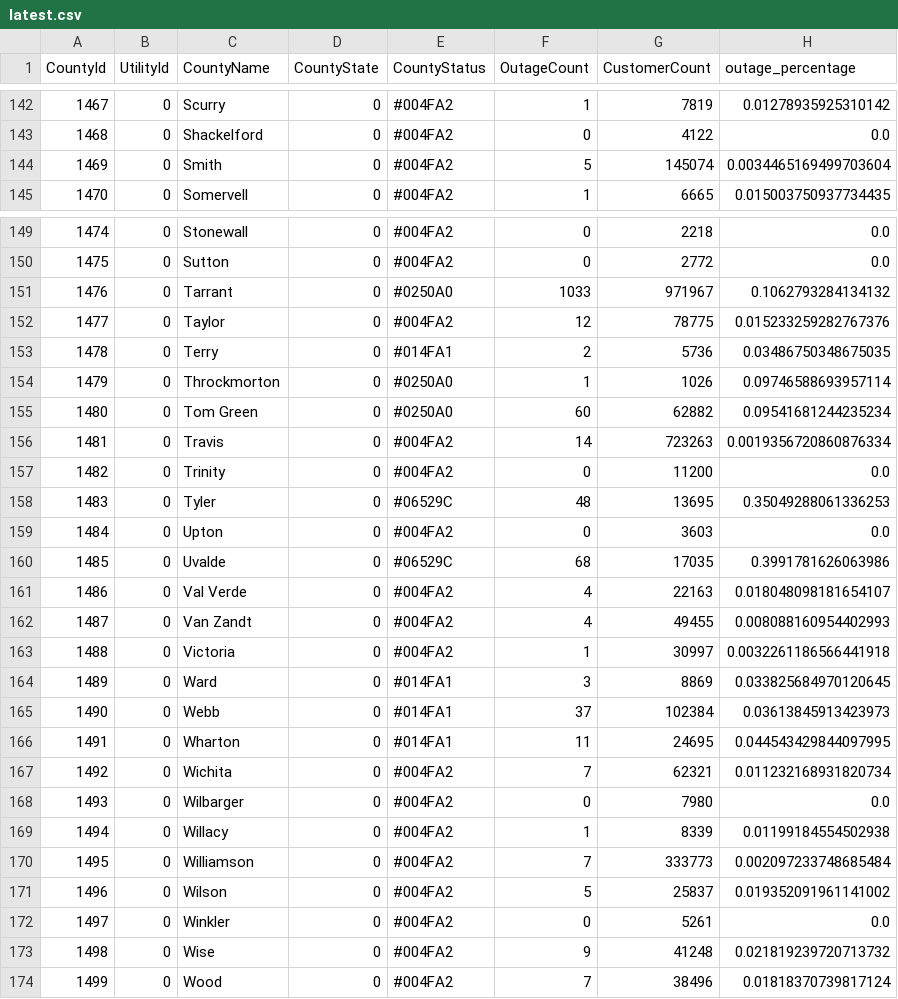
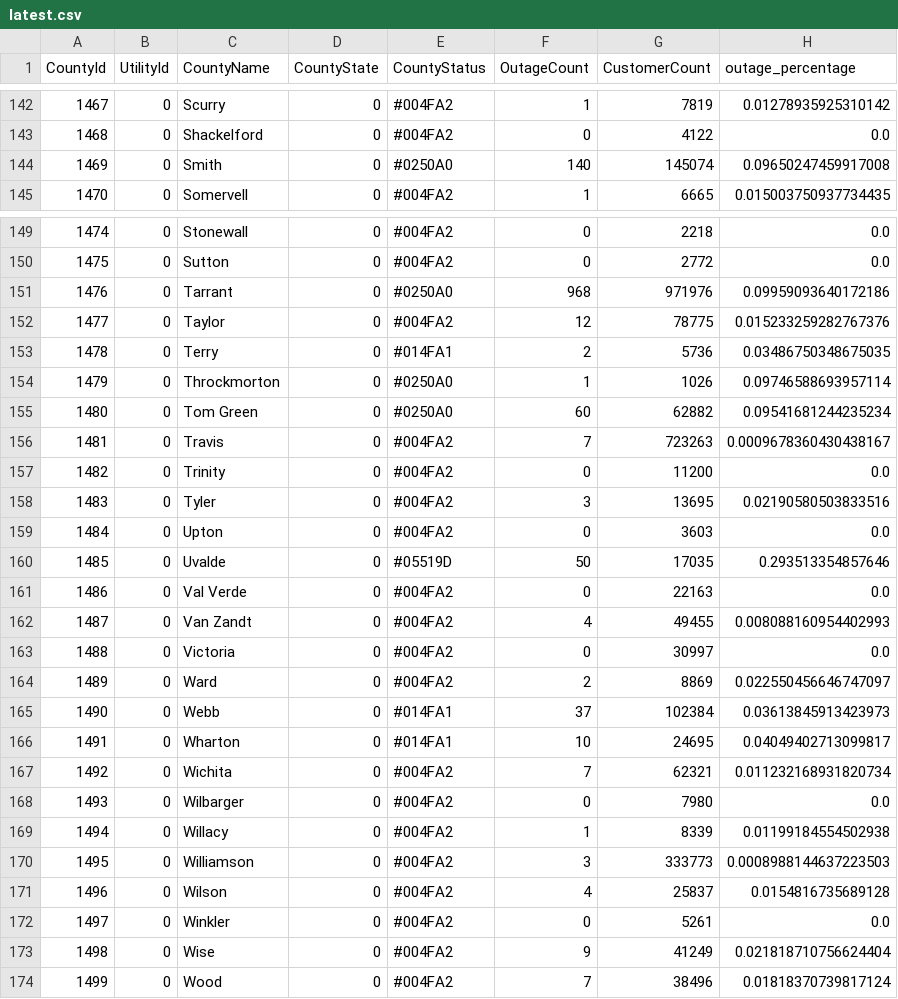
Before and after one commit to DallasMorningNews/20250304_severe-weather, a CSV file: data/latest.csv, drawn as a sheet; only a part is shown, gaps mark what is left out; the diff covers the shown part only.

```diff
--- a/data/latest.csv
+++ b/data/latest.csv
@@ -143,3 +143,3 @@ CountyId,UtilityId,CountyName,CountyState,CountyStatus,OutageCount,CustomerCount
 1468,0,Shackelford,0,#004FA2,0,4122,0.0
-1469,0,Smith,0,#004FA2,5,145074,0.0034465169499703604
+1469,0,Smith,0,#0250A0,140,145074,0.09650247459917008
 1470,0,Somervell,0,#004FA2,1,6665,0.015003750937734435
@@ -150,3 +150,3 @@ CountyId,UtilityId,CountyName,CountyState,CountyStatus,OutageCount,CustomerCount
 1475,0,Sutton,0,#004FA2,0,2772,0.0
-1476,0,Tarrant,0,#0250A0,1033,971967,0.1062793284134132
+1476,0,Tarrant,0,#0250A0,968,971976,0.09959093640172186
 1477,0,Taylor,0,#004FA2,12,78775,0.015233259282767376
@@ -155,13 +155,13 @@ CountyId,UtilityId,CountyName,CountyState,CountyStatus,OutageCount,CustomerCount
 1480,0,Tom Green,0,#0250A0,60,62882,0.09541681244235234
-1481,0,Travis,0,#004FA2,14,723263,0.0019356720860876334
+1481,0,Travis,0,#004FA2,7,723263,0.0009678360430438167
 1482,0,Trinity,0,#004FA2,0,11200,0.0
-1483,0,Tyler,0,#06529C,48,13695,0.35049288061336253
+1483,0,Tyler,0,#004FA2,3,13695,0.02190580503833516
 1484,0,Upton,0,#004FA2,0,3603,0.0
-1485,0,Uvalde,0,#06529C,68,17035,0.3991781626063986
-1486,0,Val Verde,0,#004FA2,4,22163,0.018048098181654107
+1485,0,Uvalde,0,#05519D,50,17035,0.293513354857646
+1486,0,Val Verde,0,#004FA2,0,22163,0.0
 1487,0,Van Zandt,0,#004FA2,4,49455,0.008088160954402993
-1488,0,Victoria,0,#004FA2,1,30997,0.0032261186566441918
-1489,0,Ward,0,#014FA1,3,8869,0.033825684970120645
+1488,0,Victoria,0,#004FA2,0,30997,0.0
+1489,0,Ward,0,#004FA2,2,8869,0.022550456646747097
 1490,0,Webb,0,#014FA1,37,102384,0.03613845913423973
-1491,0,Wharton,0,#014FA1,11,24695,0.044543429844097995
+1491,0,Wharton,0,#014FA1,10,24695,0.04049402713099817
 1492,0,Wichita,0,#004FA2,7,62321,0.011232168931820734
@@ -169,6 +169,6 @@ CountyId,UtilityId,CountyName,CountyState,CountyStatus,OutageCount,CustomerCount
 1494,0,Willacy,0,#004FA2,1,8339,0.01199184554502938
-1495,0,Williamson,0,#004FA2,7,333773,0.002097233748685484
-1496,0,Wilson,0,#004FA2,5,25837,0.019352091961141002
+1495,0,Williamson,0,#004FA2,3,333773,0.0008988144637223503
+1496,0,Wilson,0,#004FA2,4,25837,0.0154816735689128
 1497,0,Winkler,0,#004FA2,0,5261,0.0
-1498,0,Wise,0,#004FA2,9,41248,0.021819239720713732
+1498,0,Wise,0,#004FA2,9,41249,0.021818710756624404
 1499,0,Wood,0,#004FA2,7,38496,0.01818370739817124
```
Also changed, not shown: 164 edited cells elsewhere in this file.
